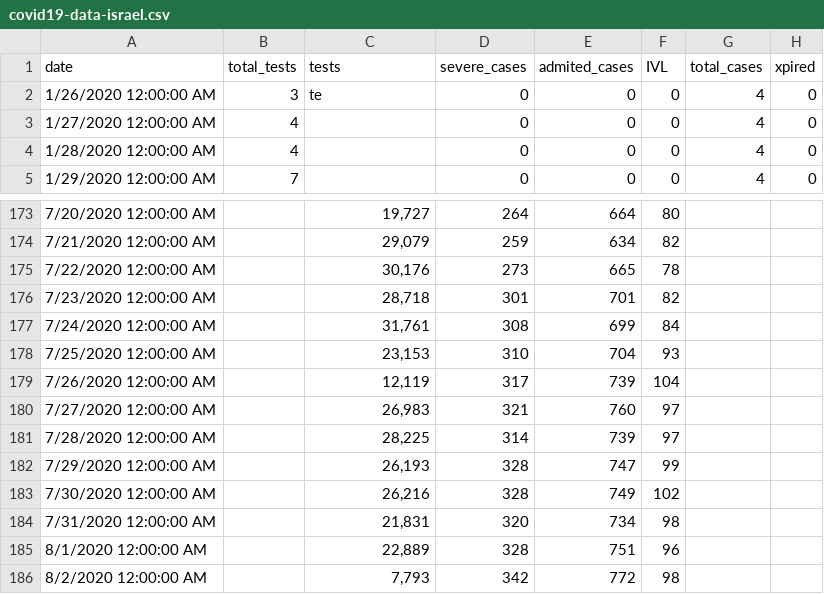
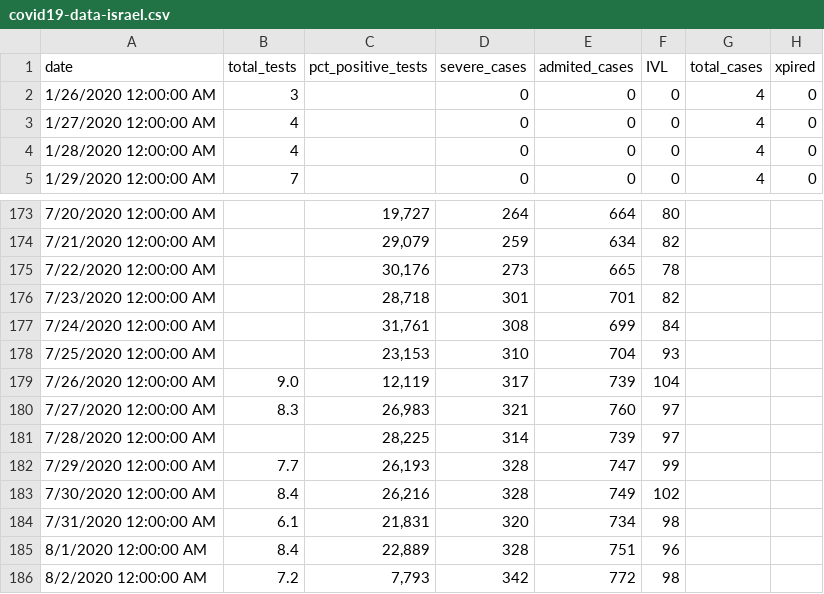
Before and after one commit to i-blue/covid19-data-israel, a CSV file: covid19-data-israel.csv, drawn as a sheet; only a part is shown, gaps mark what is left out.

Commit message:
pct_positive

```diff
--- a/covid19-data-israel.csv
+++ b/covid19-data-israel.csv
@@ -1,3 +1,3 @@
-date,total_tests,tests,severe_cases,admited_cases,IVL,total_cases,xpired
-1/26/2020 12:00:00 AM,3,te,0,0,0,4,0
+date,total_tests,pct_positive_tests,severe_cases,admited_cases,IVL,total_cases,xpired
+1/26/2020 12:00:00 AM,3,,0,0,0,4,0
 1/27/2020 12:00:00 AM,4,,0,0,0,4,0
@@ -178,9 +178,9 @@ date,total_tests,tests,severe_cases,admited_cases,IVL,total_cases,xpired
 7/25/2020 12:00:00 AM,,"23,153",310,704,93,,
-7/26/2020 12:00:00 AM,,"12,119",317,739,104,,
-7/27/2020 12:00:00 AM,,"26,983",321,760,97,,
+7/26/2020 12:00:00 AM,9.0,"12,119",317,739,104,,
+7/27/2020 12:00:00 AM,8.3,"26,983",321,760,97,,
 7/28/2020 12:00:00 AM,,"28,225",314,739,97,,
-7/29/2020 12:00:00 AM,,"26,193",328,747,99,,
-7/30/2020 12:00:00 AM,,"26,216",328,749,102,,
-7/31/2020 12:00:00 AM,,"21,831",320,734,98,,
-8/1/2020 12:00:00 AM,,"22,889",328,751,96,,
-8/2/2020 12:00:00 AM,,"7,793",342,772,98,,
+7/29/2020 12:00:00 AM,7.7,"26,193",328,747,99,,
+7/30/2020 12:00:00 AM,8.4,"26,216",328,749,102,,
+7/31/2020 12:00:00 AM,6.1,"21,831",320,734,98,,
+8/1/2020 12:00:00 AM,8.4,"22,889",328,751,96,,
+8/2/2020 12:00:00 AM,7.2,"7,793",342,772,98,,
```
